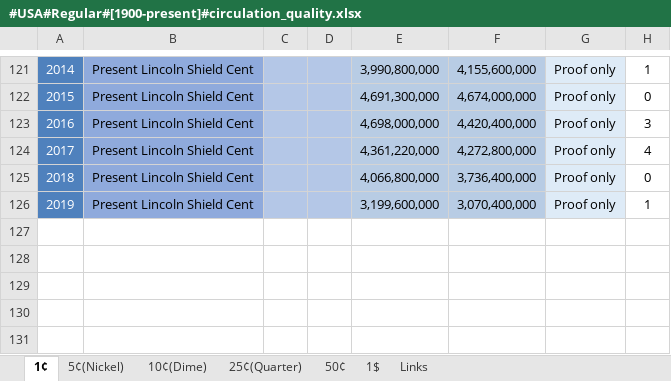
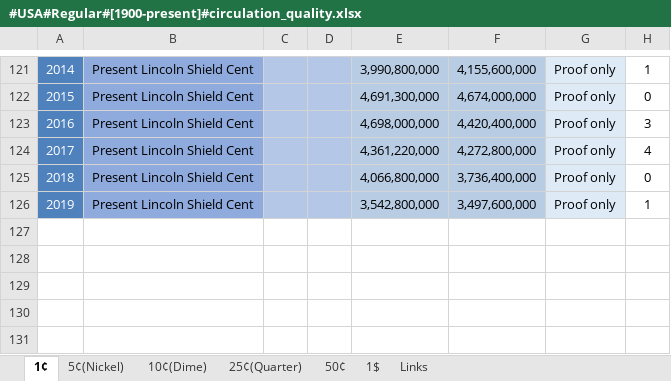
Before and after one commit to DartAlexator/CoinCollection, an Excel workbook: Collections/USA/#USA#Regular#[1900-present]#circulation_quality.xlsx, sheet 1¢, drawn as a sheet; only a part is shown, gaps mark what is left out; values as stored, in another font and other column widths than the file's, no borders; charts and pictures and conditional formats not drawn; the diff names each change by its address in the sheet, - before the commit and + after, or states it on an @@ line.

```diff
--- a/Collections/USA/#USA#Regular#[1900-present]#circulation_quality.xlsx (sheet 1¢)
+++ b/Collections/USA/#USA#Regular#[1900-present]#circulation_quality.xlsx (sheet 1¢)
-E126: 3,199,600,000
+E126: 3,542,800,000
-F126: 3,070,400,000
+F126: 3,497,600,000
```
Also changed, not shown: sheet 25¢(Quarter), sheet 5¢(Nickel), sheet 10¢(Dime), Collections/USA/#USA#Commemorative#[1999-present]#circulation_quality.xlsx.
